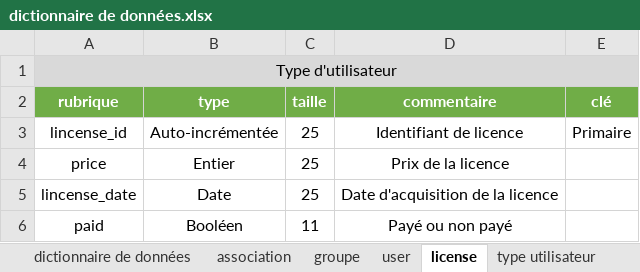
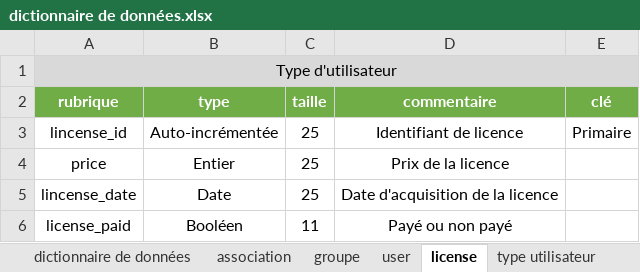
Before and after one commit to DarkChimeria/DISII-Projet2, an Excel workbook: ressources/stockage/dictionnaire de données.xlsx, sheet license, drawn as a sheet; values as stored, in another font and other column widths than the file's, no borders; the diff names each change by its address in the sheet, - before the commit and + after, or states it on an @@ line.

```diff
--- a/ressources/stockage/dictionnaire de données.xlsx (sheet license)
+++ b/ressources/stockage/dictionnaire de données.xlsx (sheet license)
-A6 (rubrique): paid
+A6 (rubrique): license_paid
```
Also changed, not shown: sheet groupe, sheet association, sheet dictionnaire de données.
